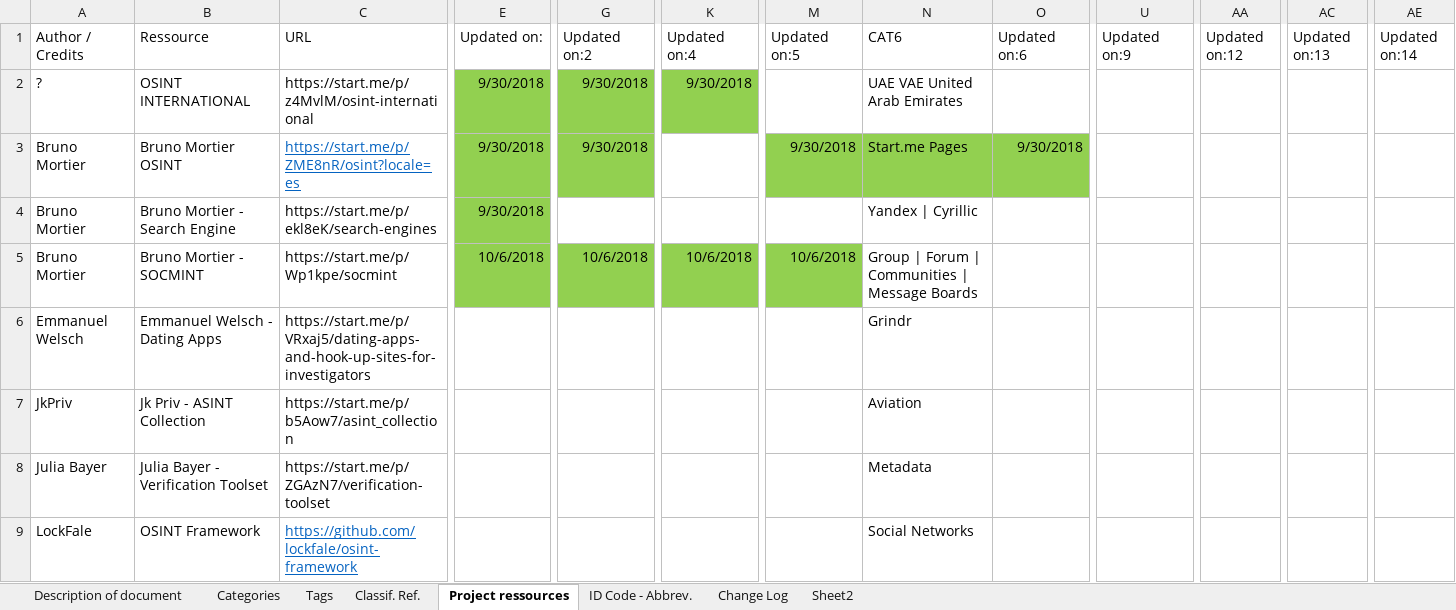
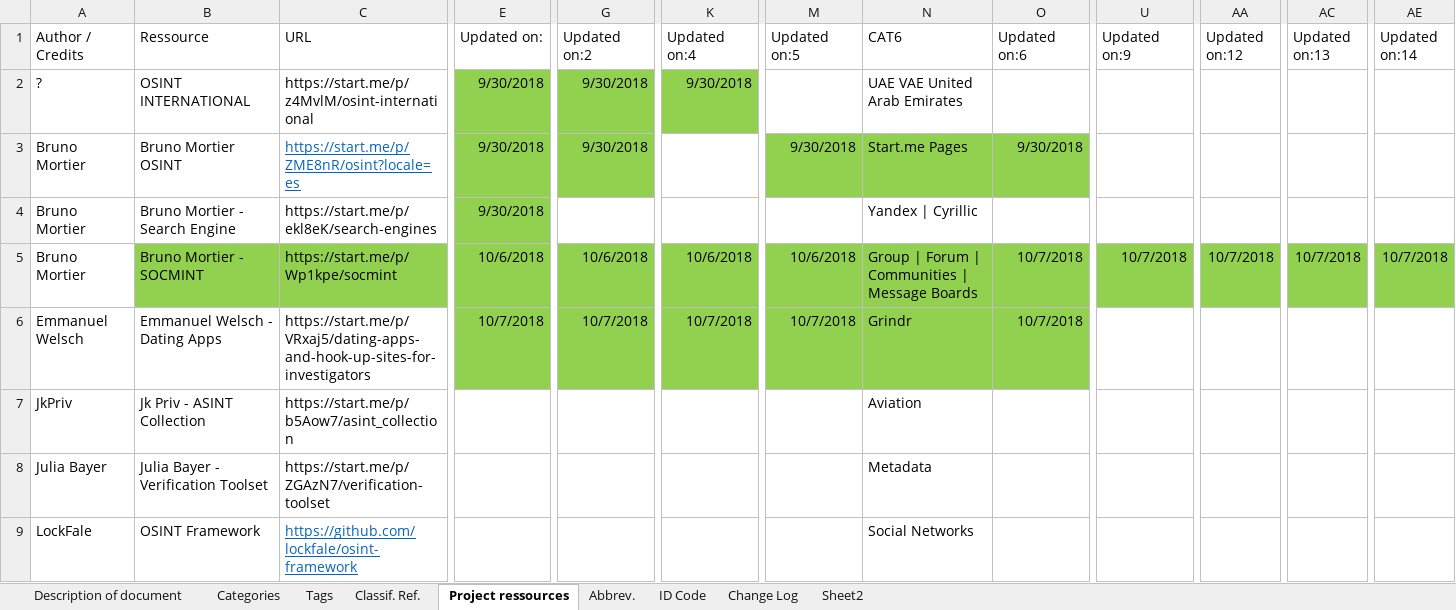
Before and after one commit to SchenLong/orcs, an Excel workbook: ideas/ORCS Project Tags.xlsx, sheet Project ressources, drawn as a sheet; only a part is shown, gaps mark what is left out; values as stored, in another font and other column widths than the file's, no borders; table styles not drawn; the diff covers the shown part only; the diff names each change by its address in the sheet, - before the commit and + after, or states it on an @@ line.

```diff
--- a/ideas/ORCS Project Tags.xlsx (sheet Project ressources)
+++ b/ideas/ORCS Project Tags.xlsx (sheet Project ressources)
-sheet tab: ID Code - Abbrev.
+sheet tab: Abbrev.
+sheet tab: ID Code
-B5:C5 fill: none
+B5:C5 fill: #92D050
-N5:O5 fill: none
+N5:O5 fill: #92D050
-O5:O6 (Updated on:6): (empty)
+O5:O6 (Updated on:6): 10/7/2018
-U5 fill: none
+U5 fill: #92D050
-U5 (Updated on:9): (empty)
+U5 (Updated on:9): 10/7/2018
-AA5:AE5 fill: none
+AA5:AE5 fill: #92D050
-AA5 (Updated on:12): (empty)
+AA5 (Updated on:12): 10/7/2018
-AC5 (Updated on:13): (empty)
+AC5 (Updated on:13): 10/7/2018
-AE5 (Updated on:14): (empty)
+AE5 (Updated on:14): 10/7/2018
-E6:G6 fill: none
+E6:G6 fill: #92D050
-E6 (Updated on:): (empty)
+E6 (Updated on:): 10/7/2018
-G6 (Updated on:2): (empty)
+G6 (Updated on:2): 10/7/2018
-K6:O6 fill: none
+K6:O6 fill: #92D050
-K6 (Updated on:4): (empty)
+K6 (Updated on:4): 10/7/2018
-M6 (Updated on:5): (empty)
+M6 (Updated on:5): 10/7/2018
```
Also changed, not shown: cell formats elsewhere in this sheet, sheet Classif. Ref., sheet Abbrev., sheet Tags, sheet Categories, sheet Description of document.
